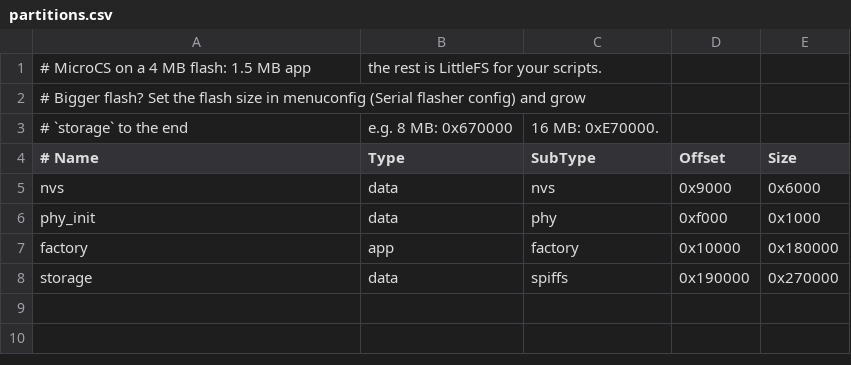
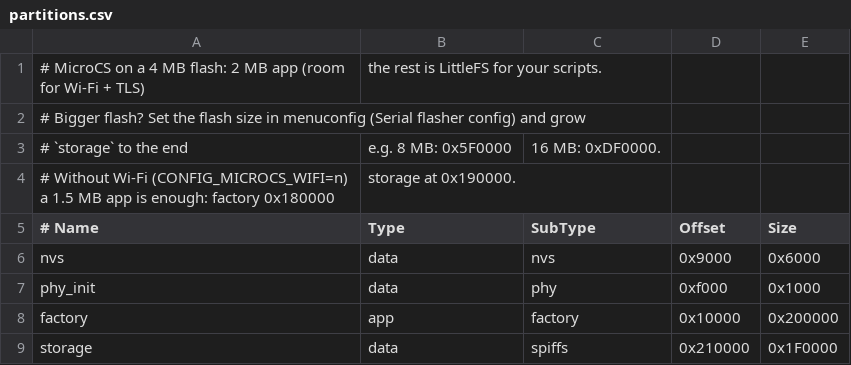
Before and after one commit to amir1387aht/MicroCS, a CSV file: ports/esp32/example/partitions.csv, drawn as a sheet.

Commit message:
net: ESP32 build fixes, JSON library, Studio Wi-Fi templates, abort over follow-up errors, 2 MB app partition

```diff
--- a/ports/esp32/example/partitions.csv
+++ b/ports/esp32/example/partitions.csv
@@ -1,4 +1,5 @@
-# MicroCS on a 4 MB flash: 1.5 MB app, the rest is LittleFS for your scripts.
+# MicroCS on a 4 MB flash: 2 MB app (room for Wi-Fi + TLS), the rest is LittleFS for your scripts.
 # Bigger flash? Set the flash size in menuconfig (Serial flasher config) and grow
-# `storage` to the end, e.g. 8 MB: 0x670000, 16 MB: 0xE70000.
+# `storage` to the end, e.g. 8 MB: 0x5F0000, 16 MB: 0xDF0000.
+# Without Wi-Fi (CONFIG_MICROCS_WIFI=n) a 1.5 MB app is enough: factory 0x180000, storage at 0x190000.
 # Name,   Type, SubType, Offset,   Size
@@ -6,3 +7,3 @@ nvs,      data, nvs,     0x9000,   0x6000
 phy_init, data, phy,     0xf000,   0x1000
-factory,  app,  factory, 0x10000,  0x180000
-storage,  data, spiffs,  0x190000, 0x270000
+factory,  app,  factory, 0x10000,  0x200000
+storage,  data, spiffs,  0x210000, 0x1F0000
```
Also changed, not shown: 20 other files.
